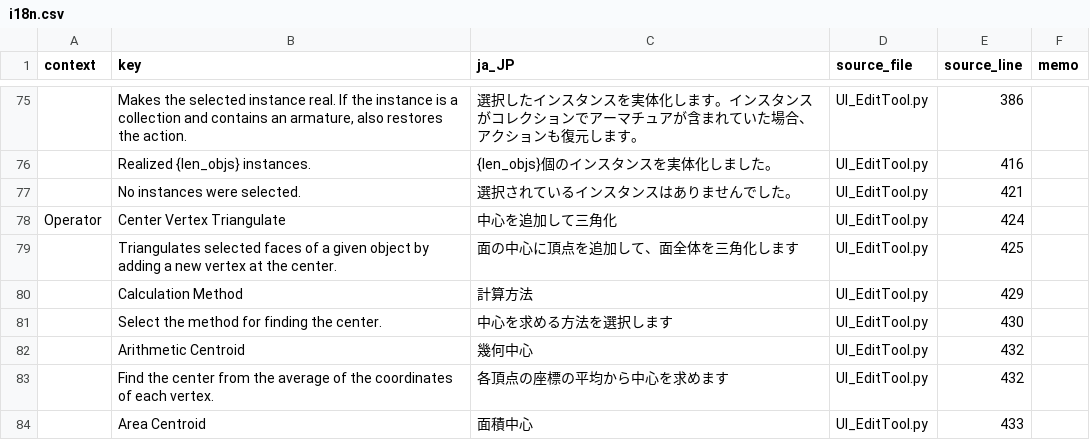
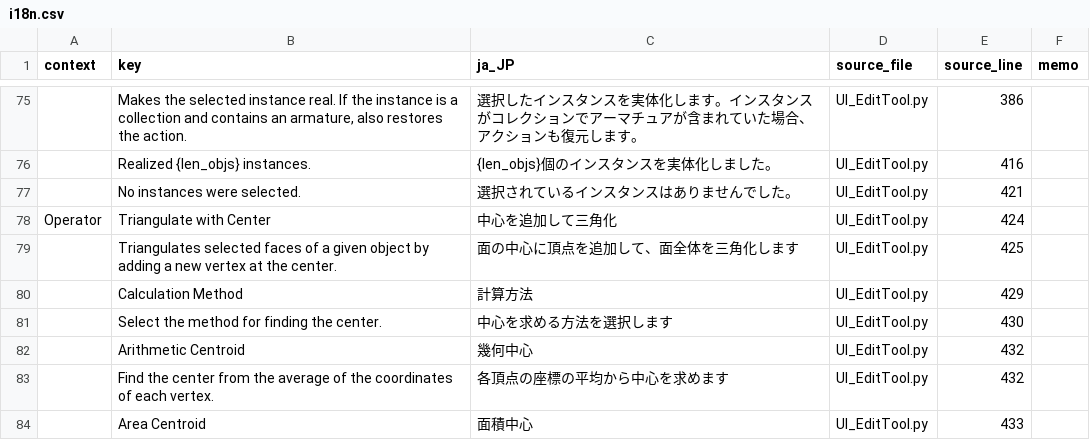
Before and after one commit to DaDaDan3D/DDDTools, a CSV file: I18N/i18n.csv, drawn as a sheet; only a part is shown, gaps mark what is left out; the diff names each change by its address in the sheet, - before the commit and + after, or states it on an @@ line.

```diff
--- a/I18N/i18n.csv
+++ b/I18N/i18n.csv
-B78 (key): Center Vertex Triangulate
+B78 (key): Triangulate with Center
```
Also changed, not shown: 3 other files.
